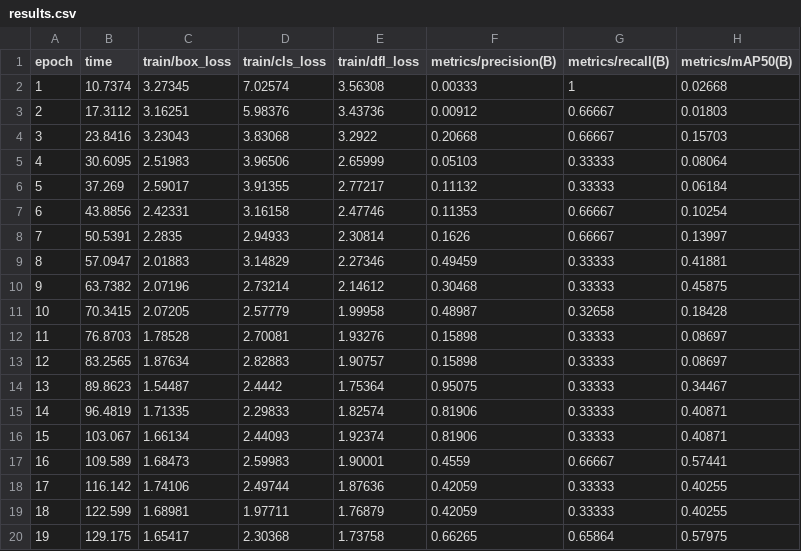
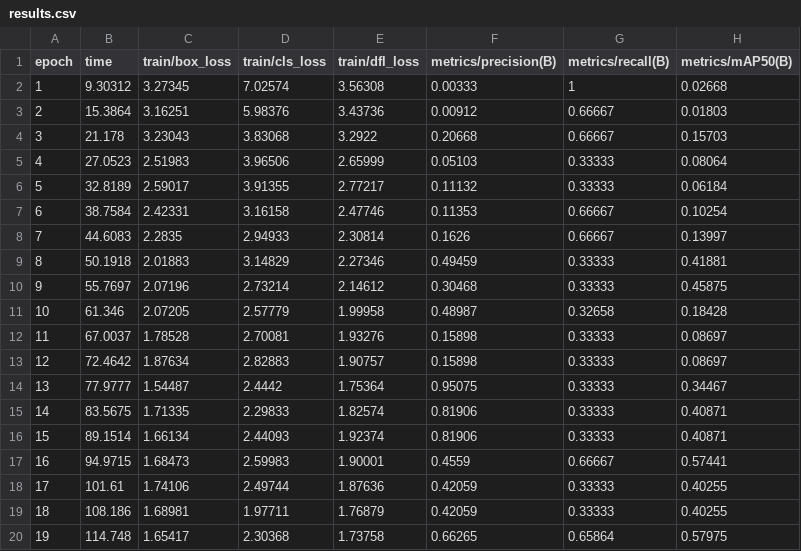
Before and after one commit to Powerwid/senati-uniform-detector, a CSV file: backend/models/trained/senati_v1/results.csv, drawn as a sheet; only a part is shown; the diff names each change by its address in the sheet, - before the commit and + after, or states it on an @@ line.

```diff
--- a/backend/models/trained/senati_v1/results.csv
+++ b/backend/models/trained/senati_v1/results.csv
-B2 (time): 10.7374
+B2 (time): 9.30312
-B3 (time): 17.3112
+B3 (time): 15.3864
-B4 (time): 23.8416
+B4 (time): 21.178
-B5 (time): 30.6095
+B5 (time): 27.0523
-B6 (time): 37.269
+B6 (time): 32.8189
-B7 (time): 43.8856
+B7 (time): 38.7584
-B8 (time): 50.5391
+B8 (time): 44.6083
-B9 (time): 57.0947
+B9 (time): 50.1918
-B10 (time): 63.7382
+B10 (time): 55.7697
-B11 (time): 70.3415
+B11 (time): 61.346
-B12 (time): 76.8703
+B12 (time): 67.0037
-B13 (time): 83.2565
+B13 (time): 72.4642
-B14 (time): 89.8623
+B14 (time): 77.9777
-B15 (time): 96.4819
+B15 (time): 83.5675
-B16 (time): 103.067
+B16 (time): 89.1514
-B17 (time): 109.589
+B17 (time): 94.9715
-B18 (time): 116.142
+B18 (time): 101.61
-B19 (time): 122.599
+B19 (time): 108.186
-B20 (time): 129.175
+B20 (time): 114.748
```
Also changed, not shown: 30 other files.
